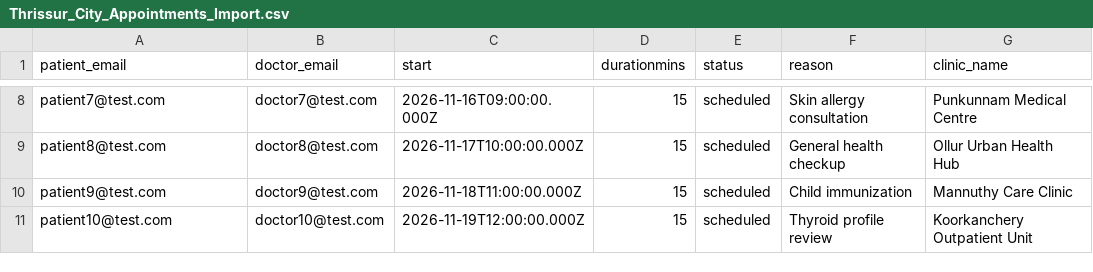
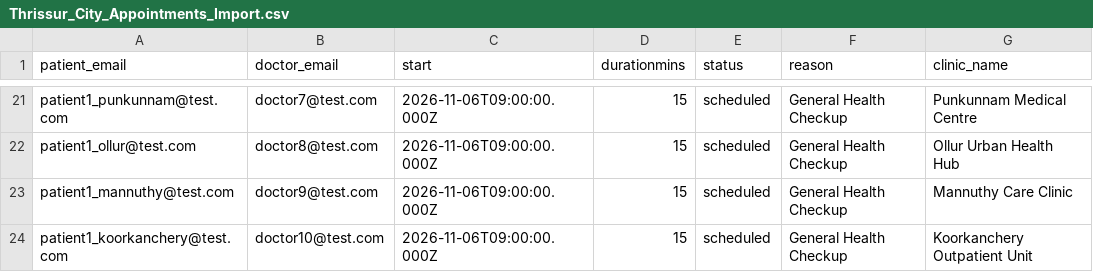
Before and after one commit to lakshmistoresonline-afk/JeevanCare, a CSV file: docs/Thrissur_City_Appointments_Import.csv, drawn as a sheet; only a part is shown, gaps mark what is left out; the diff covers the shown part only.

```diff
--- a/docs/Thrissur_City_Appointments_Import.csv
+++ b/docs/Thrissur_City_Appointments_Import.csv
@@ -8,4 +21,4 @@ patient_email,doctor_email,start,durationmins,status,reason,clinic_name
-"patient7@test.com","doctor7@test.com","2026-11-16T09:00:00.000Z",15,"scheduled","Skin allergy consultation","Punkunnam Medical Centre"
-"patient8@test.com","doctor8@test.com","2026-11-17T10:00:00.000Z",15,"scheduled","General health checkup","Ollur Urban Health Hub"
-"patient9@test.com","doctor9@test.com","2026-11-18T11:00:00.000Z",15,"scheduled","Child immunization","Mannuthy Care Clinic"
-"patient10@test.com","doctor10@test.com","2026-11-19T12:00:00.000Z",15,"scheduled","Thyroid profile review","Koorkanchery Outpatient Unit"
+"patient1_punkunnam@test.com","doctor7@test.com","2026-11-06T09:00:00.000Z",15,"scheduled","General Health Checkup","Punkunnam Medical Centre"
+"patient1_ollur@test.com","doctor8@test.com","2026-11-06T09:00:00.000Z",15,"scheduled","General Health Checkup","Ollur Urban Health Hub"
+"patient1_mannuthy@test.com","doctor9@test.com","2026-11-06T09:00:00.000Z",15,"scheduled","General Health Checkup","Mannuthy Care Clinic"
+"patient1_koorkanchery@test.com","doctor10@test.com","2026-11-06T09:00:00.000Z",15,"scheduled","General Health Checkup","Koorkanchery Outpatient Unit"
```
Also changed, not shown: 13 added rows and 17 edited cells elsewhere in this file, docs/Thrissur_City_Clinics_Import.csv, docs/Thrissur_City_Patients_Import.csv, 2 other files.
